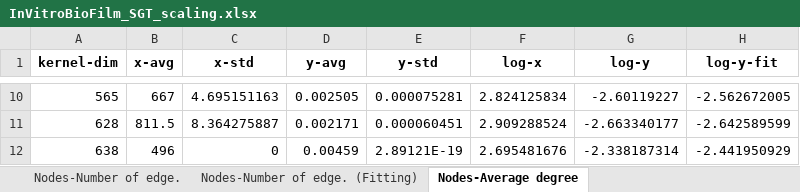
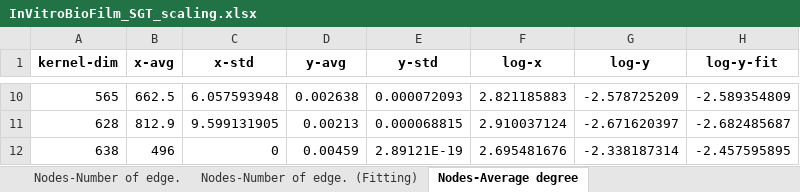
Before and after one commit to owuordickson/structural-gt, an Excel workbook: datasets/sgt_files/InVitroBioFilm_SGT_scaling.xlsx, sheet Nodes-Average degree, drawn as a sheet; only a part is shown, gaps mark what is left out; values as stored, in another font and other column widths than the file's, no borders; the diff covers the shown part only; the diff names each change by its address in the sheet, - before the commit and + after, or states it on an @@ line.

```diff
--- a/datasets/sgt_files/InVitroBioFilm_SGT_scaling.xlsx (sheet Nodes-Average degree)
+++ b/datasets/sgt_files/InVitroBioFilm_SGT_scaling.xlsx (sheet Nodes-Average degree)
-B10 (x-avg): 667
+B10 (x-avg): 662.5
-C10 (x-std): 4.695151163
+C10 (x-std): 6.057593948
-D10 (y-avg): 0.002505
+D10 (y-avg): 0.002638
-E10 (y-std): 0.000075281
+E10 (y-std): 0.000072093
-F10 (log-x): 2.824125834
+F10 (log-x): 2.821185883
-G10 (log-y): -2.60119227
+G10 (log-y): -2.578725209
-H10 (log-y-fit): -2.562672005
+H10 (log-y-fit): -2.589354809
-B11 (x-avg): 811.5
+B11 (x-avg): 812.9
-C11 (x-std): 8.364275887
+C11 (x-std): 9.599131905
-D11 (y-avg): 0.002171
+D11 (y-avg): 0.00213
-E11 (y-std): 0.000060451
+E11 (y-std): 0.000068815
-F11 (log-x): 2.909288524
+F11 (log-x): 2.910037124
-G11 (log-y): -2.663340177
+G11 (log-y): -2.671620397
-H11 (log-y-fit): -2.642589599
+H11 (log-y-fit): -2.682485687
-H12 (log-y-fit): -2.441950929
+H12 (log-y-fit): -2.457595895
```
Also changed, not shown: 56 edited cells elsewhere in this sheet, sheet Nodes-Number of edge. (Fitting), sheet Nodes-Average degree (Fitting), sheet Nodes-Graph density (Fitting), sheet Nodes-Graph density, sheet Nodes-Number of edge., 2 other files.
